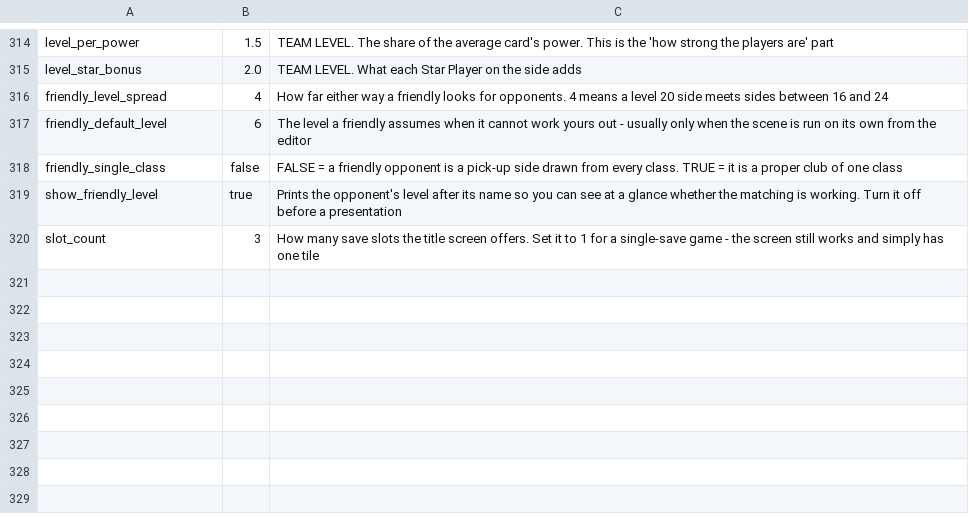
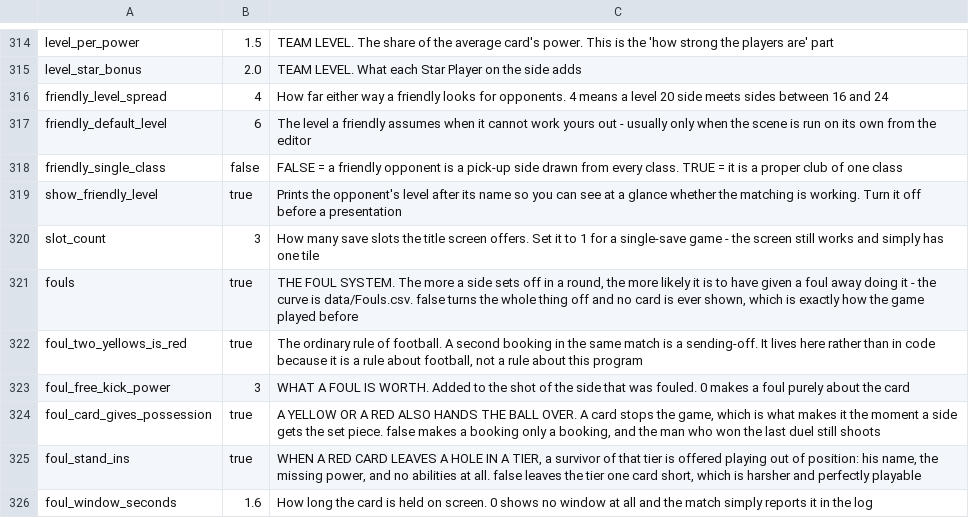
Before and after one commit to SchwartzAnthony/project_sb, a CSV file: data/Tuning.csv, drawn as a sheet; only a part is shown, gaps mark what is left out.

```diff
--- a/data/Tuning.csv
+++ b/data/Tuning.csv
@@ -320 +320,7 @@ show_friendly_level,true,Prints the opponent's level after its name so you can s
 slot_count,3,"How many save slots the title screen offers. Set it to 1 for a single-save game - the screen still works and simply has one tile"
+fouls,true,"THE FOUL SYSTEM. The more a side sets off in a round, the more likely it is to have given a foul away doing it - the curve is data/Fouls.csv. false turns the whole thing off and no card is ever shown, which is exactly how the game played before"
+foul_two_yellows_is_red,true,"The ordinary rule of football. A second booking in the same match is a sending-off. It lives here rather than in code because it is a rule about football, not a rule about this program"
+foul_free_kick_power,3,"WHAT A FOUL IS WORTH. Added to the shot of the side that was fouled. 0 makes a foul purely about the card"
+foul_card_gives_possession,true,"A YELLOW OR A RED ALSO HANDS THE BALL OVER. A card stops the game, which is what makes it the moment a side gets the set piece. false makes a booking only a booking, and the man who won the last duel still shoots"
+foul_stand_ins,true,"WHEN A RED CARD LEAVES A HOLE IN A TIER, a survivor of that tier is offered playing out of position: his name, the missing power, and no abilities at all. false leaves the tier one card short, which is harsher and perfectly playable"
+foul_window_seconds,1.6,"How long the card is held on screen. 0 shows no window at all and the match simply reports it in the log"
```
Also changed, not shown: data/Audio.csv, data/SOUNDS_WANTED.csv, 33 other files.
